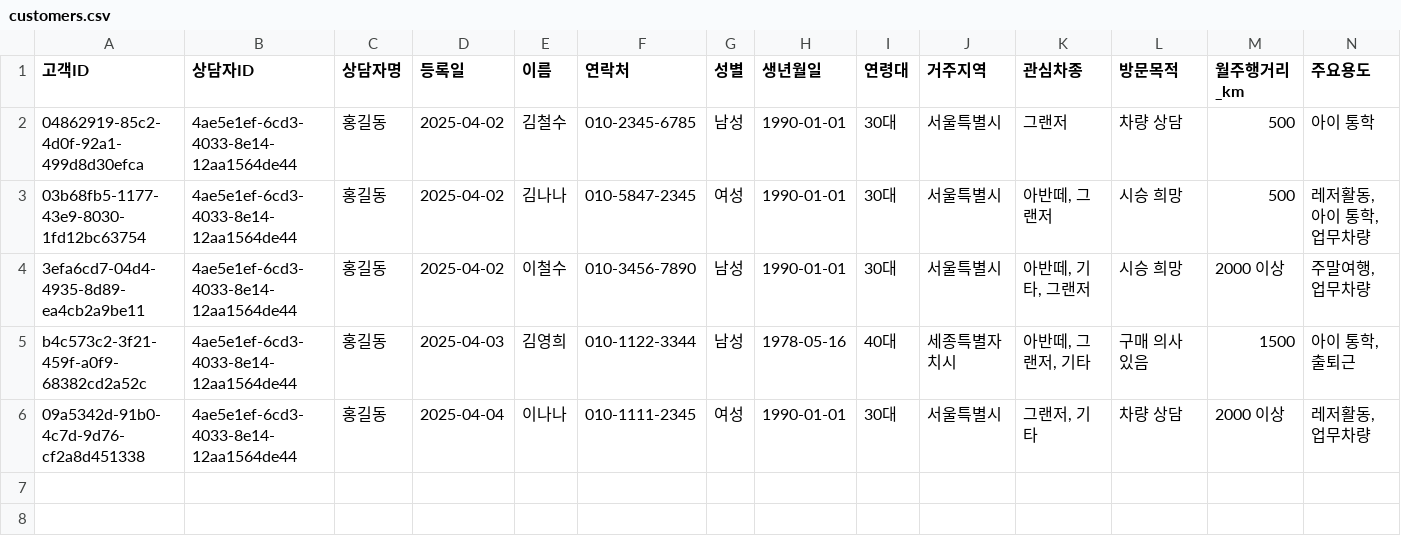
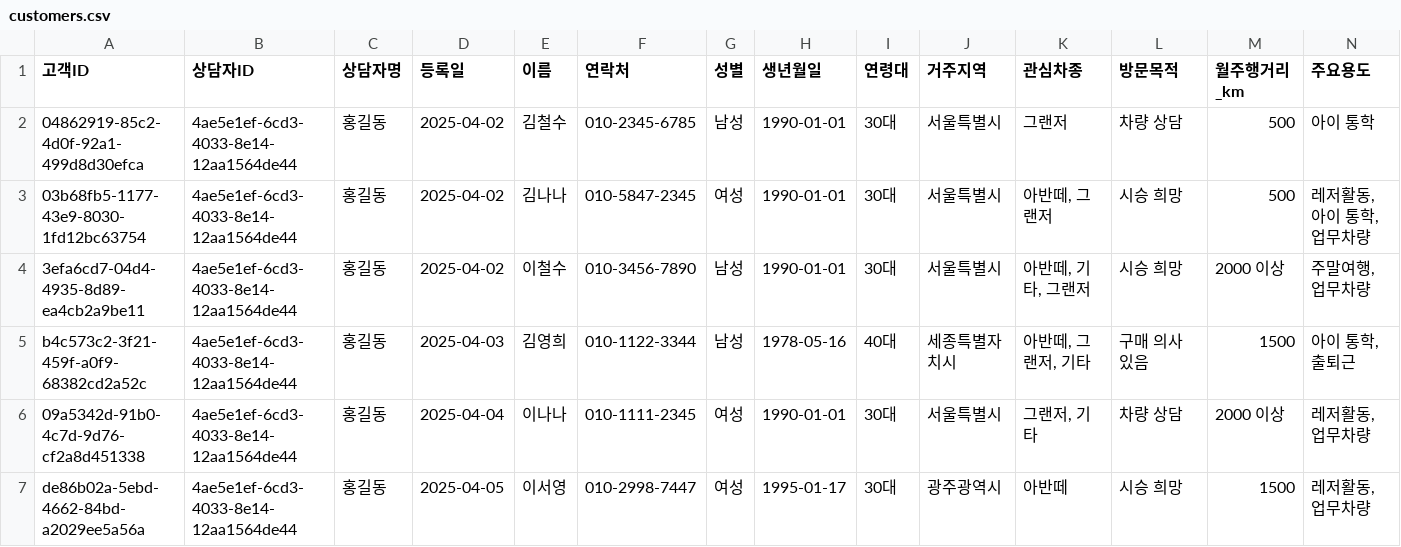
Before and after one commit to CodeWorks-hi/main-project, a CSV file: data/customers.csv, drawn as a sheet; only a part is shown; rows hold the shown columns only; the diff names each change by its address in the sheet, - before the commit and + after, or states it on an @@ line.

```diff
--- a/data/customers.csv
+++ b/data/customers.csv
+row 7: de86b02a-5ebd-4662-84bd-a2029ee5a56a | 4ae5e1ef-6cd3-4033-8e14-12aa1564de44 | 홍길동 | 2025-04-05 | 이서영 | 010-2998-7447 | 여성 | 1995-01-17 | 30대 | 광주광역시 | 아반떼 | 시승 희망 | 1500 | 레저활동, 업무차량
```
Also changed, not shown: data/consult_log.csv, 1 other file.
